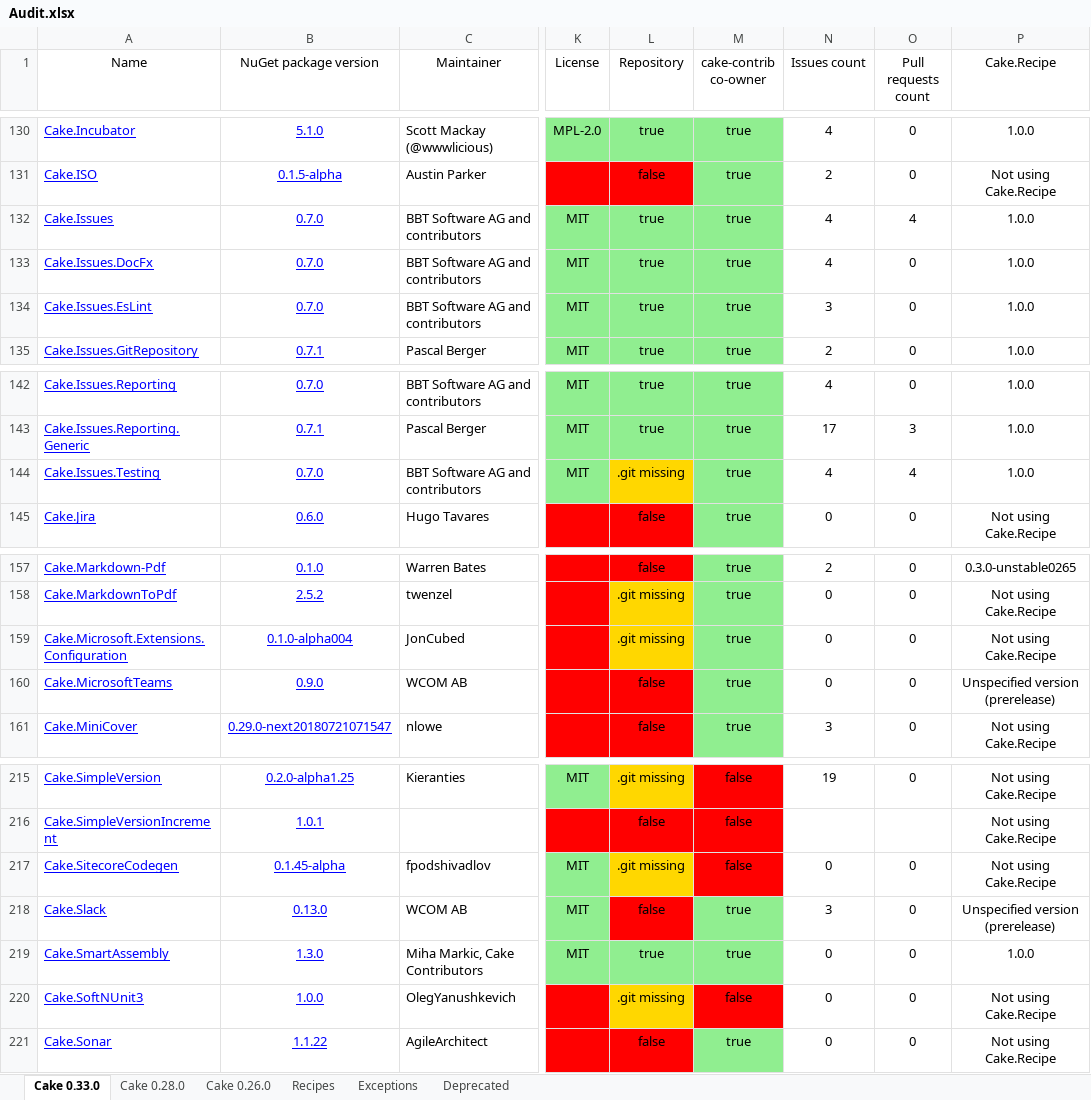
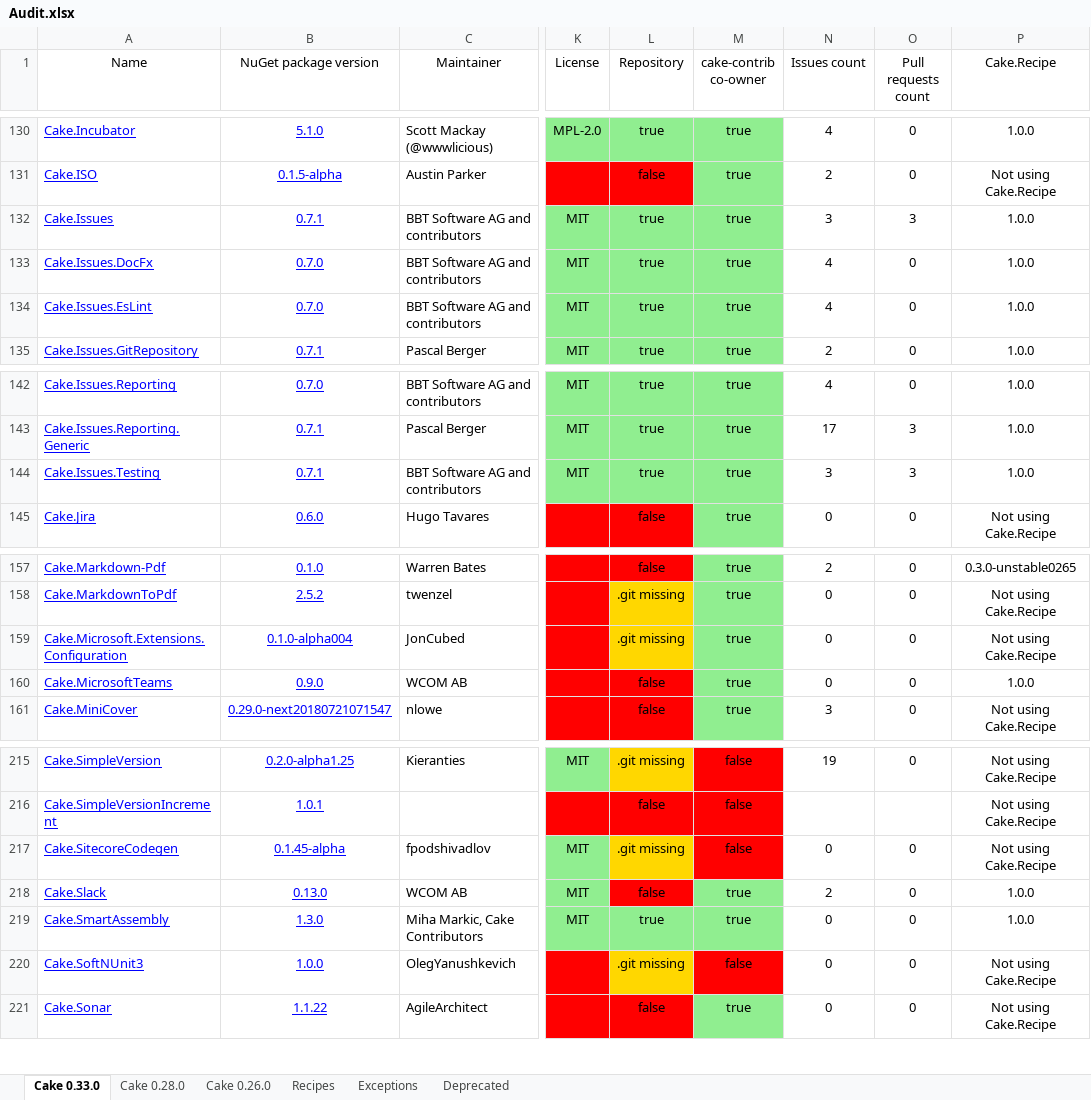
Before and after one commit to cake-contrib/Home, an Excel workbook: Audit.xlsx, sheet Cake 0.33.0, drawn as a sheet; only a part is shown, gaps mark what is left out; values as stored, in another font and other column widths than the file's, no borders; the diff names each change by its address in the sheet, - before the commit and + after, or states it on an @@ line.

```diff
--- a/Audit.xlsx (sheet Cake 0.33.0)
+++ b/Audit.xlsx (sheet Cake 0.33.0)
-B132 (NuGet package version): 0.7.0
+B132 (NuGet package version): 0.7.1
-N132 (Issues count): 4
+N132 (Issues count): 3
-O132 (Pull requests count): 4
+O132 (Pull requests count): 3
-N134 (Issues count): 3
+N134 (Issues count): 4
-B144 (NuGet package version): 0.7.0
+B144 (NuGet package version): 0.7.1
-L144 (Repository): .git missing
+L144 (Repository): true
-L144 fill: #FFD700
+L144 fill: #90EE90
-N144 (Issues count): 4
+N144 (Issues count): 3
-O144 (Pull requests count): 4
+O144 (Pull requests count): 3
-P160 (Cake.Recipe): Unspecified version (prerelease)
+P160 (Cake.Recipe): 1.0.0
-N218 (Issues count): 3
+N218 (Issues count): 2
-P218 (Cake.Recipe): Unspecified version (prerelease)
+P218 (Cake.Recipe): 1.0.0
```
Also changed, not shown: sheet Cake 0.28.0, sheet Cake 0.26.0, sheet Recipes, 7 other files.
